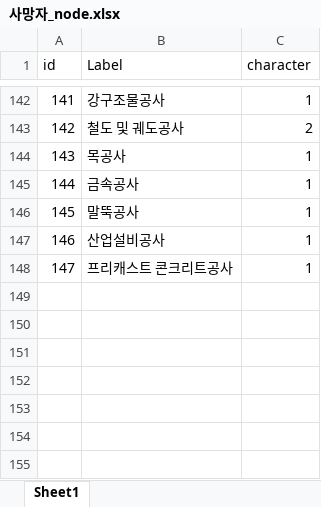
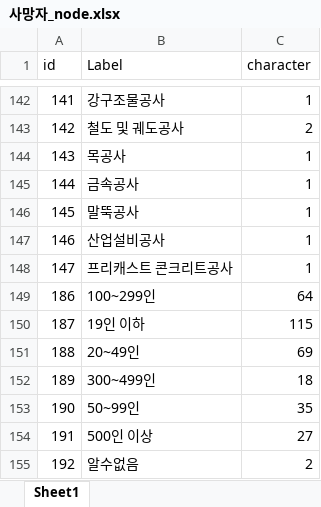
Before and after one commit to yjisu/capstone2, an Excel workbook: 분석자료/사망자_node.xlsx, sheet Sheet1, drawn as a sheet; only a part is shown, gaps mark what is left out; values as stored, in another font and other column widths than the file's, no borders; the diff names each change by its address in the sheet, - before the commit and + after, or states it on an @@ line.

```diff
--- a/분석자료/사망자_node.xlsx (sheet Sheet1)
+++ b/분석자료/사망자_node.xlsx (sheet Sheet1)
+row 149: 186 | 100~299인 | 64
+row 150: 187 | 19인 이하 | 115
+row 151: 188 | 20~49인 | 69
+row 152: 189 | 300~499인 | 18
+row 153: 190 | 50~99인 | 35
+row 154: 191 | 500인 이상 | 27
+row 155: 192 | 알수없음 | 2
```
Also changed, not shown: 분석자료/부상자_edge.xlsx, 분석자료/부상자_node.xlsx, 12 other files.
